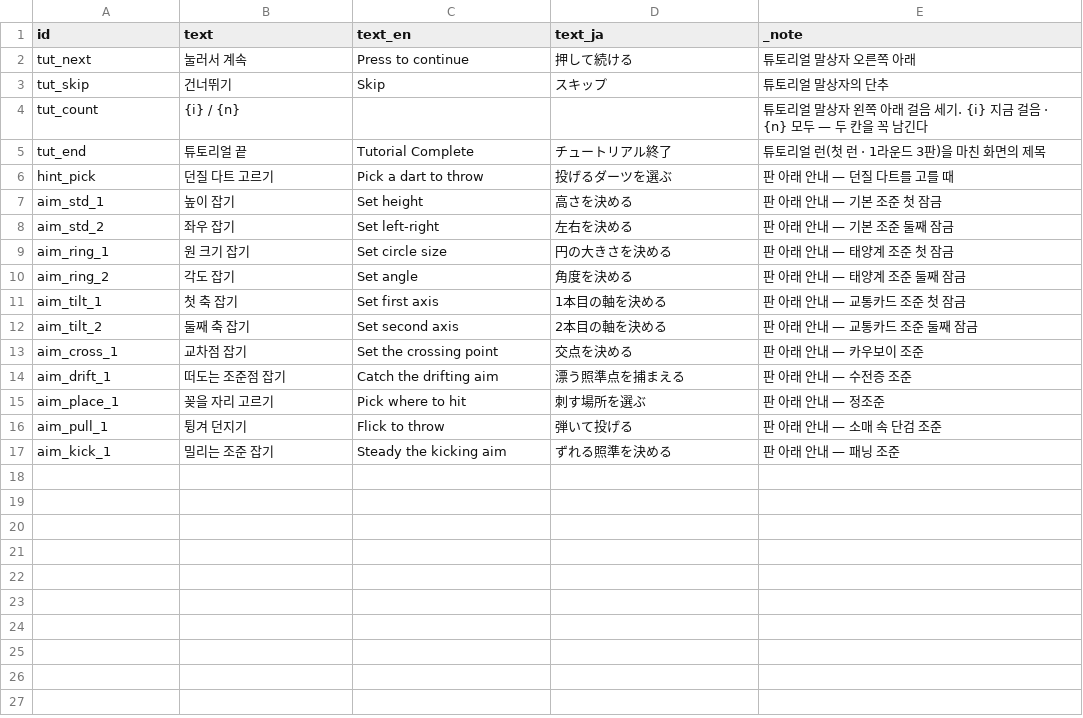
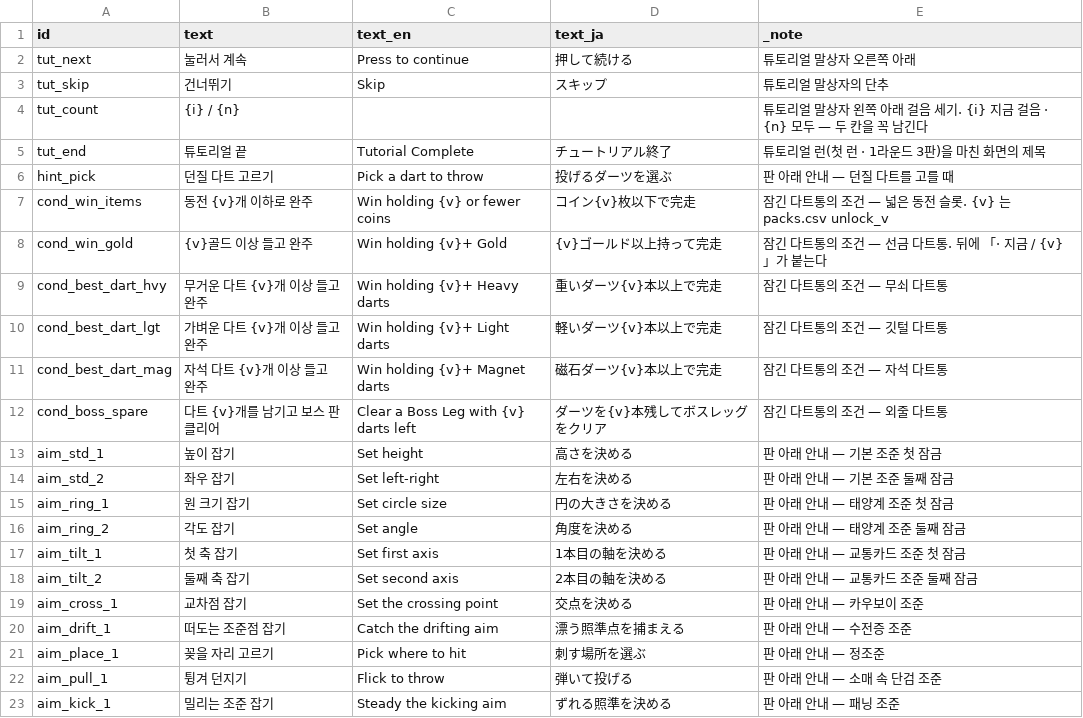
Before and after one commit to GGbong69/test-03, a CSV file: data/texts.csv, drawn as a sheet.

```diff
--- a/data/texts.csv
+++ b/data/texts.csv
@@ -6,2 +6,8 @@ tut_end,튜토리얼 끝,Tutorial Complete,チュートリアル終了,튜토리
 hint_pick,던질 다트 고르기,Pick a dart to throw,投げるダーツを選ぶ,판 아래 안내 — 던질 다트를 고를 때
+cond_win_items,동전 {v}개 이하로 완주,Win holding {v} or fewer coins,コイン{v}枚以下で完走,잠긴 다트통의 조건 — 넓은 동전 슬롯. {v} 는 packs.csv unlock_v
+cond_win_gold,{v}골드 이상 들고 완주,Win holding {v}+ Gold,{v}ゴールド以上持って完走,잠긴 다트통의 조건 — 선금 다트통. 뒤에 「· 지금 / {v}」가 붙는다
+cond_best_dart_hvy,무거운 다트 {v}개 이상 들고 완주,Win holding {v}+ Heavy darts,重いダーツ{v}本以上で完走,잠긴 다트통의 조건 — 무쇠 다트통
+cond_best_dart_lgt,가벼운 다트 {v}개 이상 들고 완주,Win holding {v}+ Light darts,軽いダーツ{v}本以上で完走,잠긴 다트통의 조건 — 깃털 다트통
+cond_best_dart_mag,자석 다트 {v}개 이상 들고 완주,Win holding {v}+ Magnet darts,磁石ダーツ{v}本以上で完走,잠긴 다트통의 조건 — 자석 다트통
+cond_boss_spare,다트 {v}개를 남기고 보스 판 클리어,Clear a Boss Leg with {v} darts left,ダーツを{v}本残してボスレッグをクリア,잠긴 다트통의 조건 — 외줄 다트통
 aim_std_1,높이 잡기,Set height,高さを決める,판 아래 안내 — 기본 조준 첫 잠금
```
Also changed, not shown: 4 other files.
